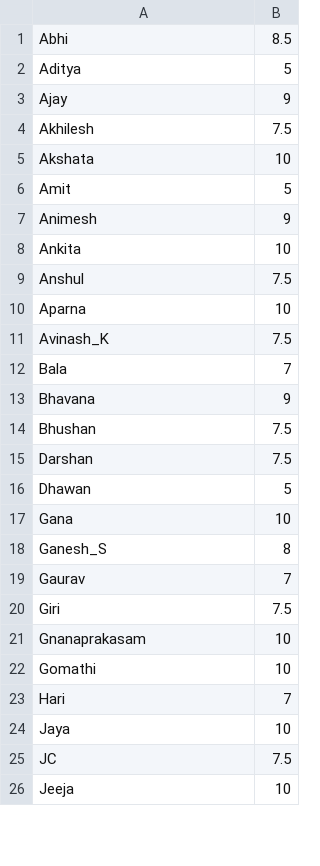
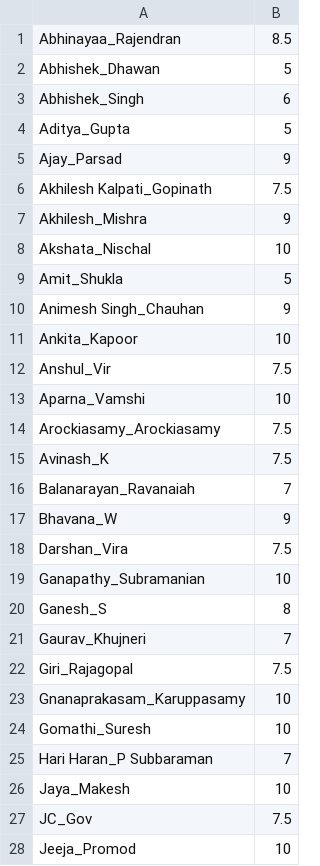
Before and after one commit to jayachandrangs/CityWestBadmintionClub, a CSV file: docs/playerlist.csv, drawn as a sheet; only a part is shown; the diff covers the shown part only.

Commit message:
playelist2

```diff
--- a/docs/playerlist.csv
+++ b/docs/playerlist.csv
@@ -1,26 +1,28 @@
-Abhi,8.5
-Aditya,5
-Ajay,9
-Akhilesh,7.5
-Akshata,10
-Amit,5
-Animesh ,9
-Ankita,10
-Anshul,7.5
-Aparna,10
+Abhinayaa_Rajendran,8.5
+Abhishek_Dhawan,5
+Abhishek_Singh,6
+Aditya_Gupta,5
+Ajay_Parsad,9
+Akhilesh Kalpati_Gopinath,7.5
+Akhilesh_Mishra,9
+Akshata_Nischal,10
+Amit_Shukla,5
+Animesh Singh_Chauhan,9
+Ankita_Kapoor,10
+Anshul_Vir,7.5
+Aparna_Vamshi,10
+Arockiasamy_Arockiasamy,7.5
 Avinash_K,7.5
-Bala,7
-Bhavana,9
-Bhushan,7.5
-Darshan,7.5
-Dhawan,5
-Gana,10
+Balanarayan_Ravanaiah,7
+Bhavana_W,9
+Darshan_Vira,7.5
+Ganapathy_Subramanian,10
 Ganesh_S,8
-Gaurav,7
-Giri,7.5
-Gnanaprakasam,10
-Gomathi,10
-Hari,7
-Jaya,10
-JC,7.5
-Jeeja,10
+Gaurav_Khujneri,7
+Giri_Rajagopal,7.5
+Gnanaprakasam_Karuppasamy,10
+Gomathi_Suresh,10
+Hari Haran_P Subbaraman,7
+Jaya_Makesh,10
+JC_Gov,7.5
+Jeeja_Promod,10
```
Also changed, not shown: 12 added rows, 13 removed rows and 52 edited cells elsewhere in this file.
